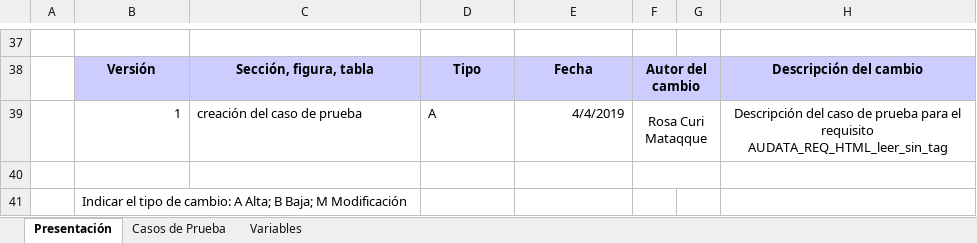
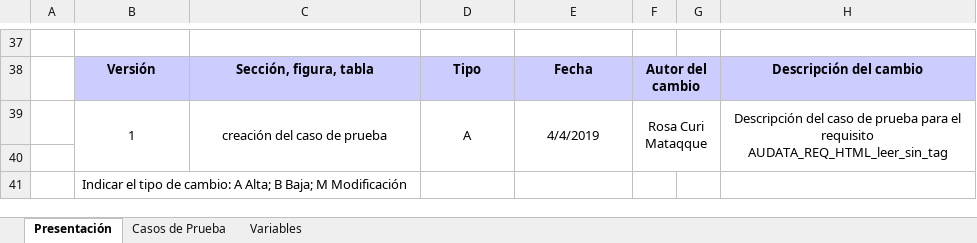
Before and after one commit to mandrade4/Documentacion-proyectoAdmin, an Excel workbook: Pruebas/DisenhoCasoPrueba/CP-Audata-Text-HTML/CP_AUDATA_REQ_HTML_LEER_HTML_SIN_ETIQUETA.xlsx, sheet Presentación, drawn as a sheet; only a part is shown, gaps mark what is left out; values as stored, in another font and other column widths than the file's, no borders; charts and pictures not drawn; the diff names each change by its address in the sheet, - before the commit and + after, or states it on an @@ line.

```diff
--- a/Pruebas/DisenhoCasoPrueba/CP-Audata-Text-HTML/CP_AUDATA_REQ_HTML_LEER_HTML_SIN_ETIQUETA.xlsx (sheet Presentación)
+++ b/Pruebas/DisenhoCasoPrueba/CP-Audata-Text-HTML/CP_AUDATA_REQ_HTML_LEER_HTML_SIN_ETIQUETA.xlsx (sheet Presentación)
-B39 alignment: right
+B39 alignment: center
+B39:B40 merged
-C39:D39 alignment: left
+C39:D39 alignment: center
+C39:C40 merged
+D39:D40 merged
-E39 alignment: right
+E39 alignment: center
+E39:E40 merged
-F39:G39 merged
+F39:G40 merged
+H39:H40 merged
-F40:G40 merged
```
Also changed, not shown: sheet Casos de Prueba, sheet Variables, 1 other file.
